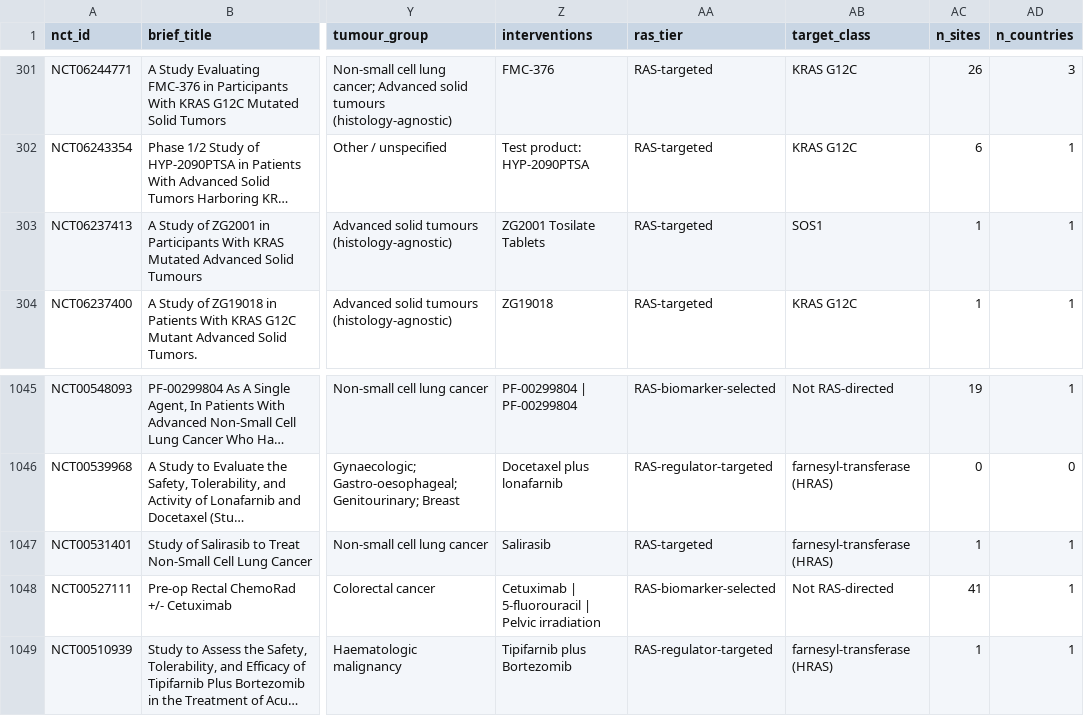
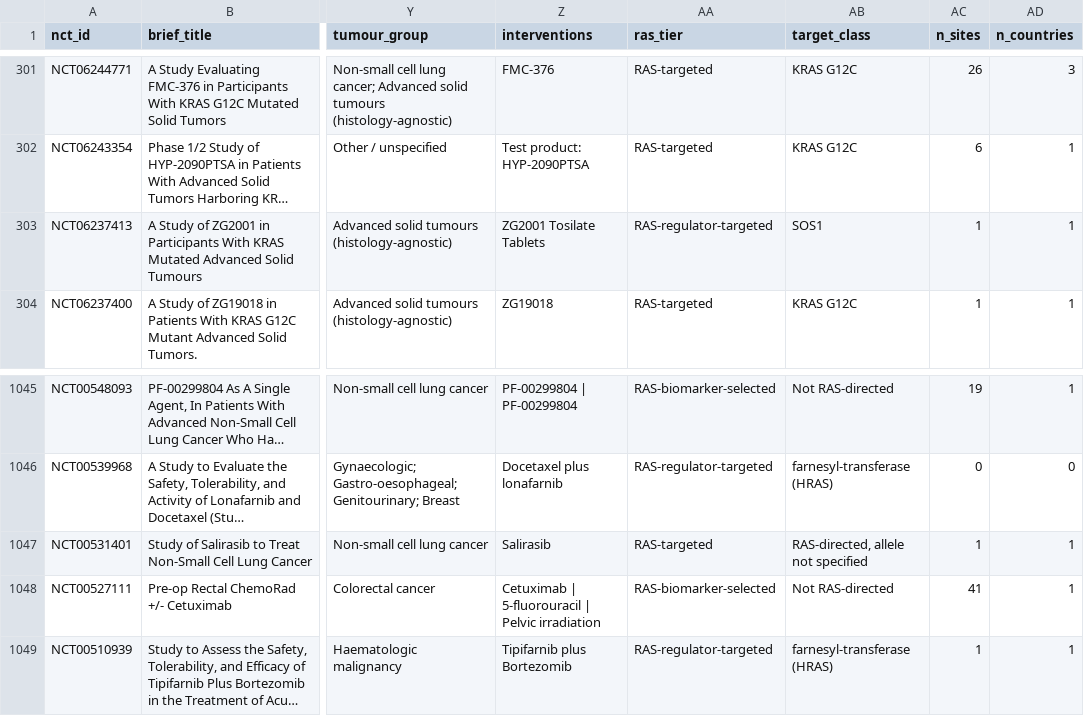
Before and after one commit to wangnianfei/RAS-Targeted-Therapy-Reproducibility, a CSV file: 05_FigureS2_Global_Trial_Landscape/data/trials_curated.csv, drawn as a sheet; only a part is shown, gaps mark what is left out; long unchanged cells end in …; the diff covers the shown part only; the diff names each change by its address in the sheet, - before the commit and + after, or states it on an @@ line.

Commit message:
Round 16: re-screen registered trials, lower-case panel letters, figure citation order
- Trial landscape: second record-level screen of agent mechanisms. Four pan-KRAS/pan-RAS
  inhibitor trials added (KST-6051, JYP0015, PF-07985045, PF-07934040); ZG2001 (SOS1)
  moved to the regulator tier; 17 NANT multi-antigen regimens (GI-4000 one of several
  antigens, patients not RAS-selected) moved out; salirasib relabelled. Upstream/downstream
  pathway inhibitors count only with a direct RAS inhibitor; any haematological trial is
  excluded. Analysis set 367 -> 353 solid-tumour trials; Figure S2, Section 5.1, abstract,
  Supplementary Methods, READMEs and cover letter updated.
- Panel tags of Figures 2, 3 and S2 changed to lower case to match Figures 1/S1 and all
  legends; Figure 3 and S1/S2 legends use the bold 'a,' style.
- Introduction roadmap no longer cites Figure 1, Table 1, Figures 3 and 4 ahead of Figure 2;
  figures, tables and references are now cited in numerical order (no renumbering needed).
- Word count: main text 4,465, legends 503.

```diff
--- a/05_FigureS2_Global_Trial_Landscape/data/trials_curated.csv
+++ b/05_FigureS2_Global_Trial_Landscape/data/trials_curated.csv
-AA303 (ras_tier): RAS-targeted
+AA303 (ras_tier): RAS-regulator-targeted
-AB1047 (target_class): farnesyl-transferase (HRAS)
+AB1047 (target_class): RAS-directed, allele not specified
```
Also changed, not shown: 42 edited cells elsewhere in this file, 45 other files.
